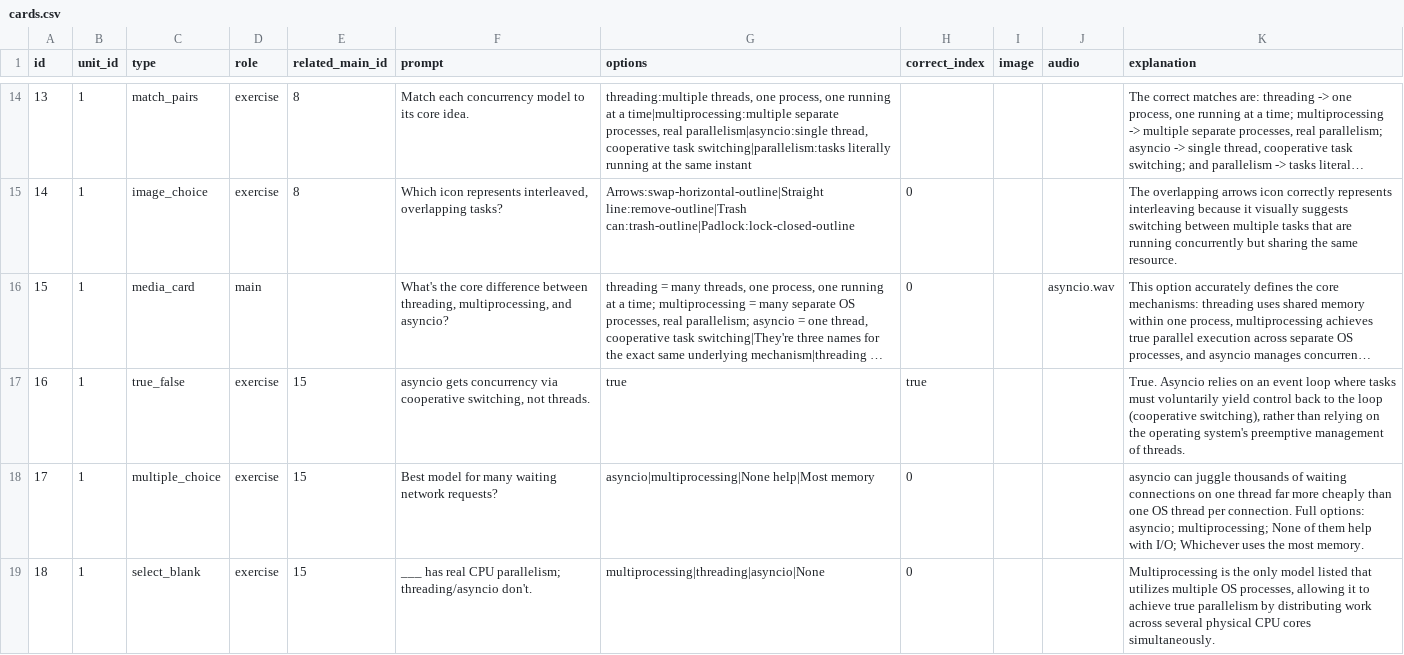
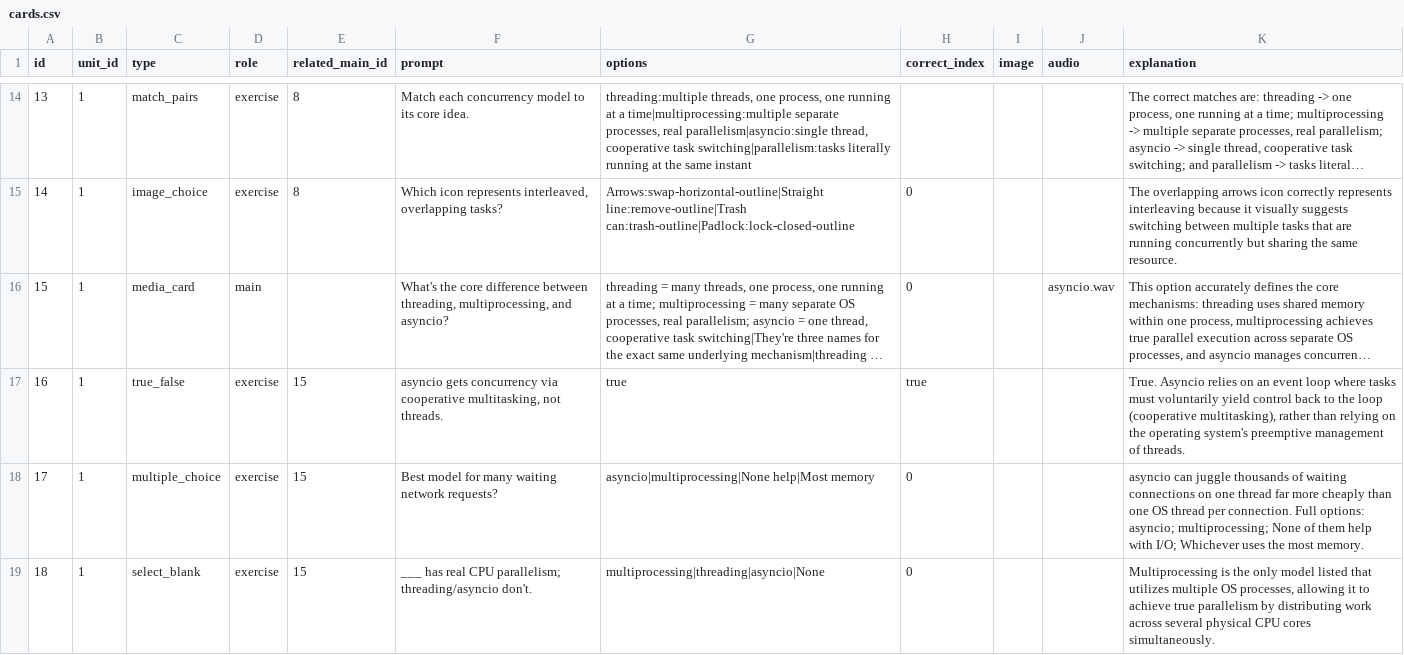
Before and after one commit to yaaddi-courses/concurrency-in-python, a CSV file: source/cards.csv, drawn as a sheet; only a part is shown, gaps mark what is left out; long unchanged cells end in …; the diff covers the shown part only; the diff names each change by its address in the sheet, - before the commit and + after, or states it on an @@ line.

Commit message:
Use the glossary term cooperative multitasking in cards; validator rule for multi-blank fill-in options; fix card options

```diff
--- a/source/cards.csv
+++ b/source/cards.csv
-F17 (prompt): …via cooperative switching, not threads.
+F17 (prompt): …via cooperative multitasking, not threads.
-K17 (explanation): …loop (cooperative switching), rather than…
+K17 (explanation): …loop (cooperative multitasking), rather than…
```
Also changed, not shown: 4 edited cells elsewhere in this file, 3 other files.
